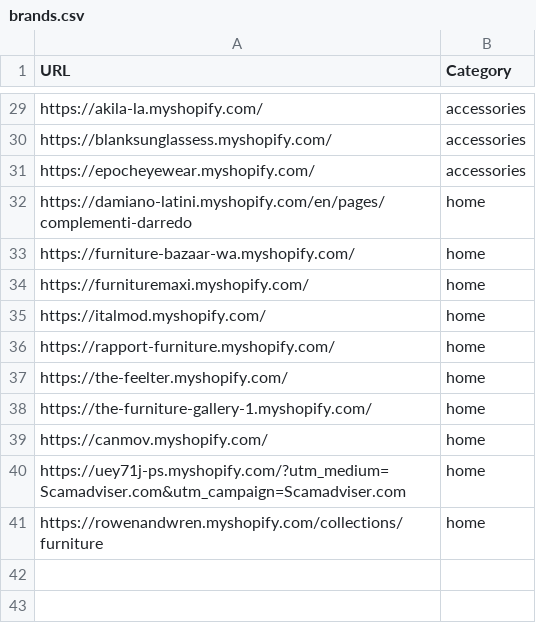
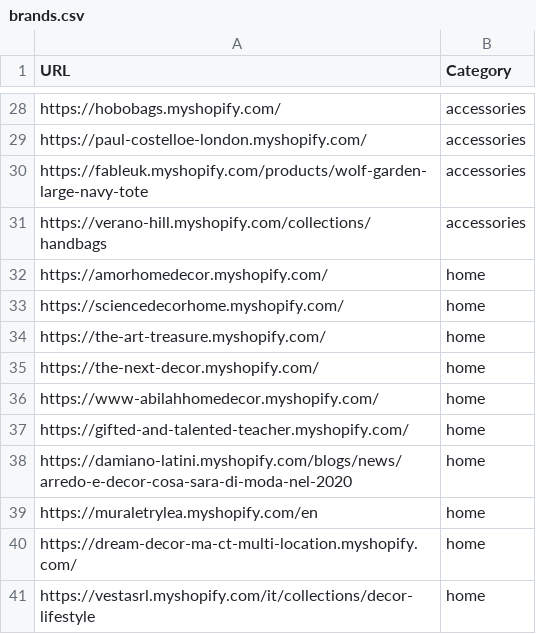
Before and after one commit to LOOKALIKE-AI/Leads, a CSV file: brands.csv, drawn as a sheet; only a part is shown, gaps mark what is left out; addresses are those after the commit; the diff covers the shown part only; the diff names each change by its address in the sheet, - before the commit and + after, or states it on an @@ line.

```diff
--- a/brands.csv
+++ b/brands.csv
-A28 (URL): https://akila-la.myshopify.com/
+A28 (URL): https://hobobags.myshopify.com/
-A29 (URL): https://blanksunglassess.myshopify.com/
+A29 (URL): https://paul-costelloe-london.myshopify.com/
+row 30: https://fableuk.myshopify.com/products/wolf-garden-large-navy-tote | accessories
-A31 (URL): https://epocheyewear.myshopify.com/
+A31 (URL): https://verano-hill.myshopify.com/collections/handbags
-A32 (URL): https://damiano-latini.myshopify.com/en/pages/complementi-darredo
+A32 (URL): https://amorhomedecor.myshopify.com/
-A33 (URL): https://furniture-bazaar-wa.myshopify.com/
+A33 (URL): https://sciencedecorhome.myshopify.com/
-A34 (URL): https://furnituremaxi.myshopify.com/
+A34 (URL): https://the-art-treasure.myshopify.com/
-A35 (URL): https://italmod.myshopify.com/
+A35 (URL): https://the-next-decor.myshopify.com/
-A36 (URL): https://rapport-furniture.myshopify.com/
+A36 (URL): https://www-abilahhomedecor.myshopify.com/
-A37 (URL): https://the-feelter.myshopify.com/
+A37 (URL): https://gifted-and-talented-teacher.myshopify.com/
-A38 (URL): https://the-furniture-gallery-1.myshopify.com/
+A38 (URL): https://damiano-latini.myshopify.com/blogs/news/arredo-e-decor-cosa-sara-di-moda-nel-2020
-A39 (URL): https://canmov.myshopify.com/
+A39 (URL): https://muraletrylea.myshopify.com/en
-A40 (URL): https://uey71j-ps.myshopify.com/?utm_medium=Scamadviser.com&utm_campaign=Scamadviser.com
+A40 (URL): https://dream-decor-ma-ct-multi-location.myshopify.com/
-A41 (URL): https://rowenandwren.myshopify.com/collections/furniture
+A41 (URL): https://vestasrl.myshopify.com/it/collections/decor-lifestyle
```
Also changed, not shown: 2 added rows, 3 removed rows and 23 edited cells elsewhere in this file, leads.csv.
